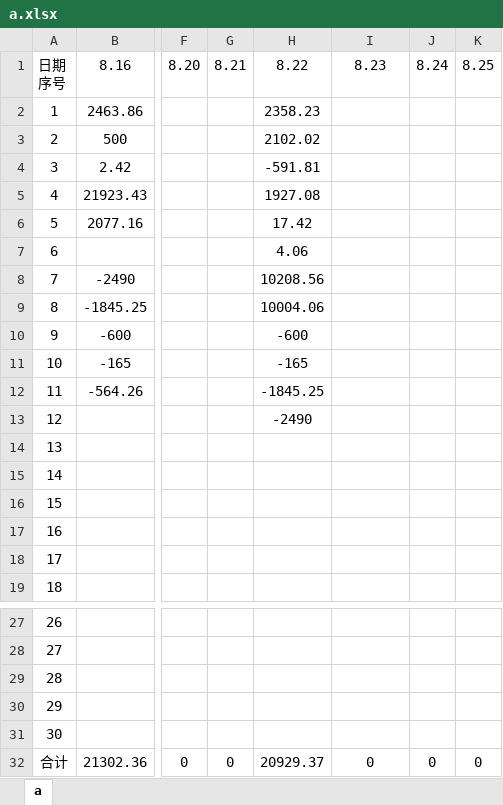
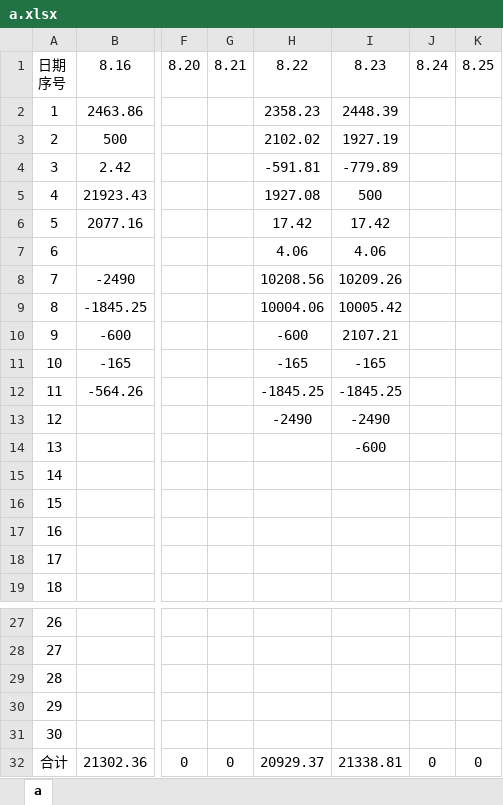
Before and after one commit to leitianjin/calc, an Excel workbook: a.xlsx, sheet a, drawn as a sheet; only a part is shown, gaps mark what is left out; values as stored, in another font and other column widths than the file's, no borders; the diff names each change by its address in the sheet, - before the commit and + after, or states it on an @@ line.

Commit message:
201908231609

```diff
--- a/a.xlsx (sheet a)
+++ b/a.xlsx (sheet a)
-I2: (empty)
+I2: 2448.39
-I3: (empty)
+I3: 1927.19
-I4: (empty)
+I4: -779.89
-I5: (empty)
+I5: 500
-I6: (empty)
+I6: 17.42
-I7: (empty)
+I7: 4.06
-I8: (empty)
+I8: 10209.26
-I9: (empty)
+I9: 10005.42
-I10: (empty)
+I10: 2107.21
-I11: (empty)
+I11: -165
-I12: (empty)
+I12: -1845.25
-I13: (empty)
+I13: -2490
-I14: (empty)
+I14: -600
-I32: 0
+I32: 21338.81
```
